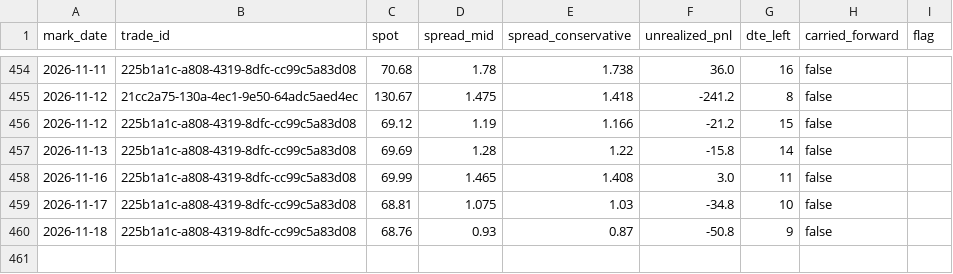
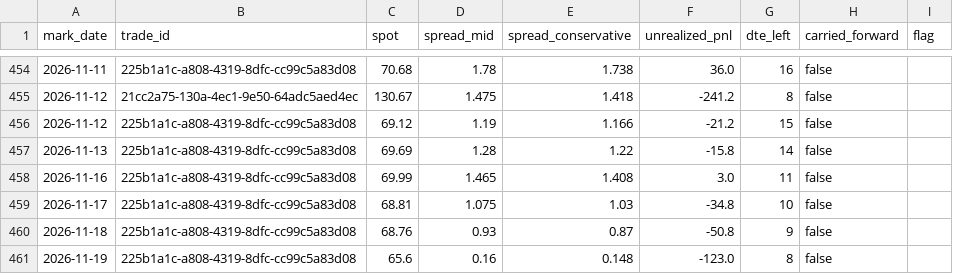
Before and after one commit to PandaGrdn/options_screener, a CSV file: data/marks.csv, drawn as a sheet; only a part is shown, gaps mark what is left out.

```diff
--- a/data/marks.csv
+++ b/data/marks.csv
@@ -460 +460,2 @@ mark_date,trade_id,spot,spread_mid,spread_conservative,unrealized_pnl,dte_left,c
 2026-11-18,225b1a1c-a808-4319-8dfc-cc99c5a83d08,68.76,0.93,0.87,-50.8,9,false,
+2026-11-19,225b1a1c-a808-4319-8dfc-cc99c5a83d08,65.6,0.16,0.148,-123.0,8,false,
```
Also changed, not shown: data/forecasts.csv, data/trades.csv, 6 other files.
